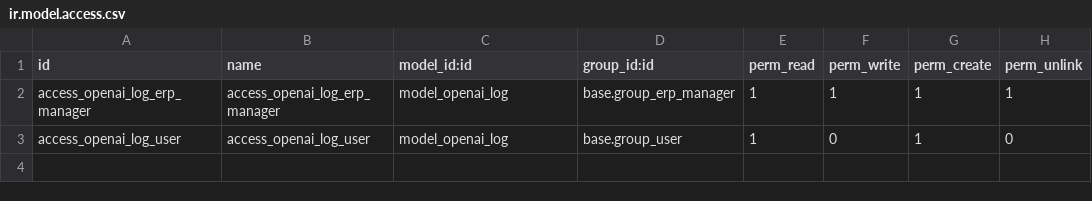
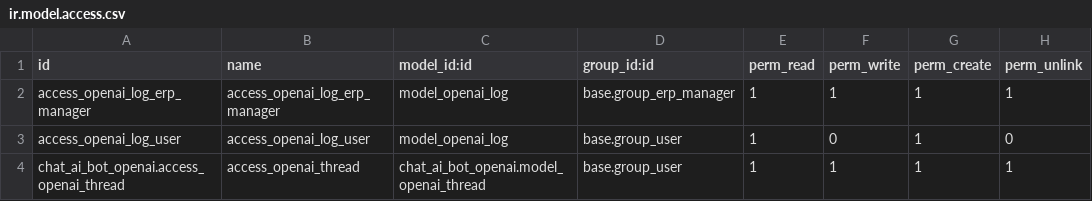
Before and after one commit to vertelab/odoo-ai, a CSV file: chat_ai_bot_common/security/ir.model.access.csv, drawn as a sheet; the diff names each change by its address in the sheet, - before the commit and + after, or states it on an @@ line.

```diff
--- a/chat_ai_bot_common/security/ir.model.access.csv
+++ b/chat_ai_bot_common/security/ir.model.access.csv
+row 4: chat_ai_bot_openai.access_openai_thread | access_openai_thread | chat_ai_bot_openai.model_openai_thread | base.group_user | 1 | 1 | 1 | 1
```
Also changed, not shown: 2 other files.
